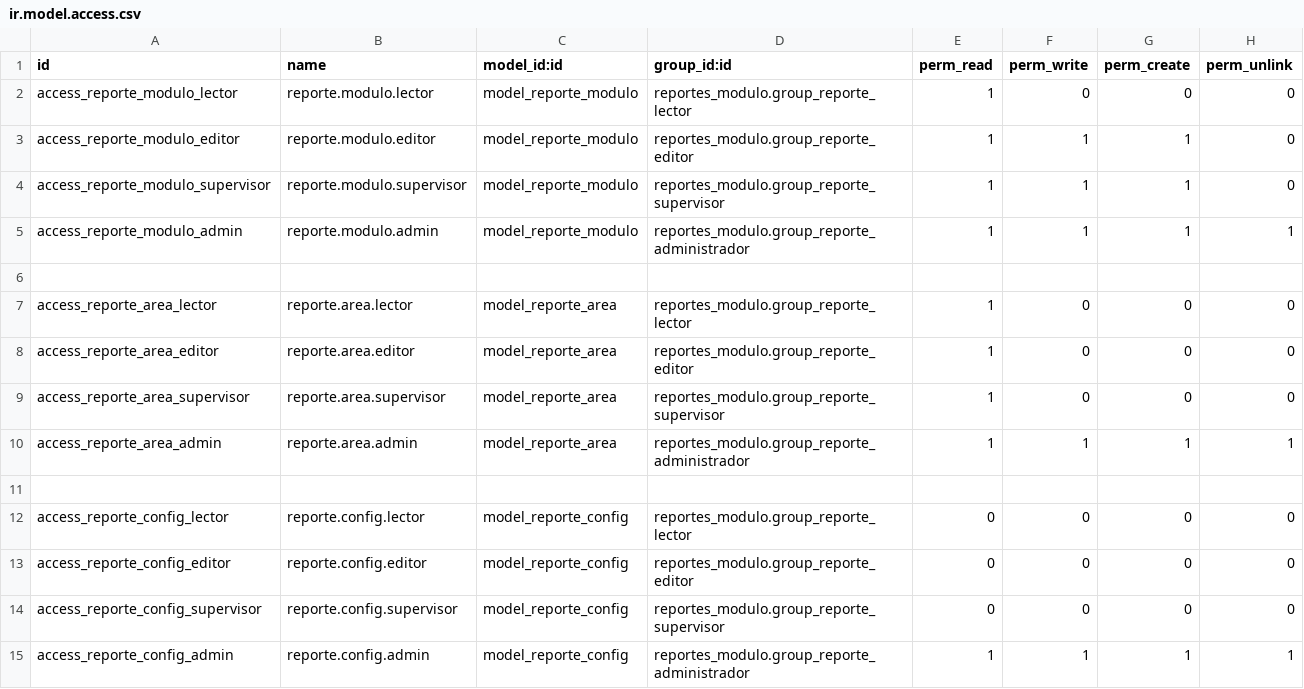
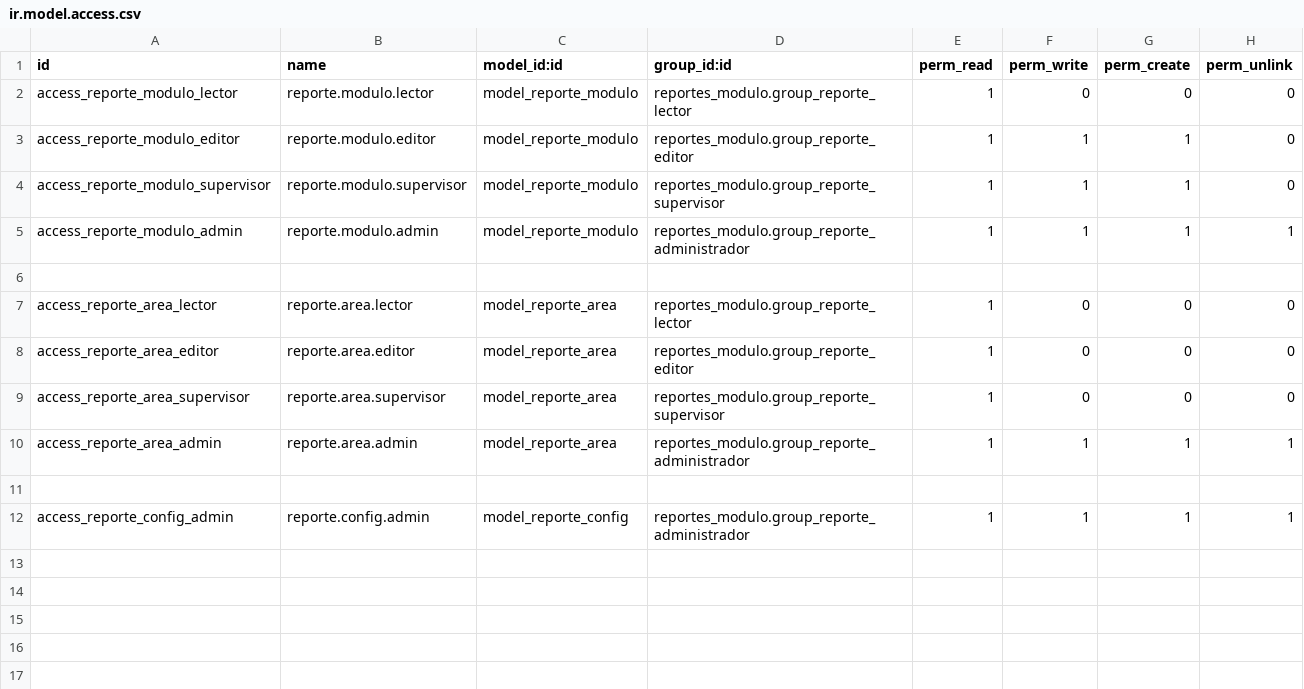
Before and after one commit to Samuel-STheKing/Odoo, a CSV file: reportes_modulo/security/ir.model.access.csv, drawn as a sheet; the diff names each change by its address in the sheet, - before the commit and + after, or states it on an @@ line.

```diff
--- a/reportes_modulo/security/ir.model.access.csv
+++ b/reportes_modulo/security/ir.model.access.csv
-row 12: access_reporte_config_lector | reporte.config.lector | model_reporte_config | reportes_modulo.group_reporte_lector | 0 | 0 | 0 | 0
-row 13: access_reporte_config_editor | reporte.config.editor | model_reporte_config | reportes_modulo.group_reporte_editor | 0 | 0 | 0 | 0
-row 14: access_reporte_config_supervisor | reporte.config.supervisor | model_reporte_config | reportes_modulo.group_reporte_supervisor | 0 | 0 | 0 | 0
```
Also changed, not shown: 3 other files.
